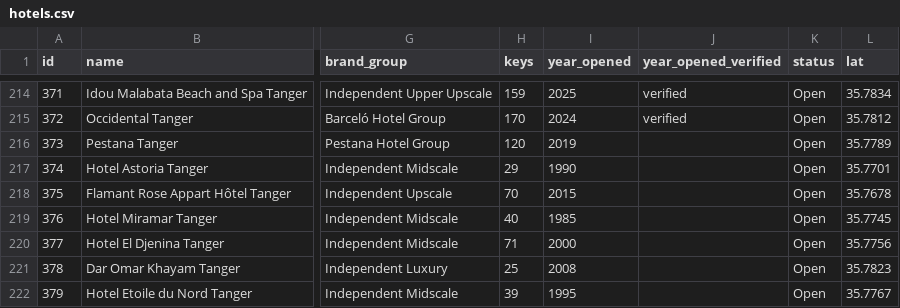
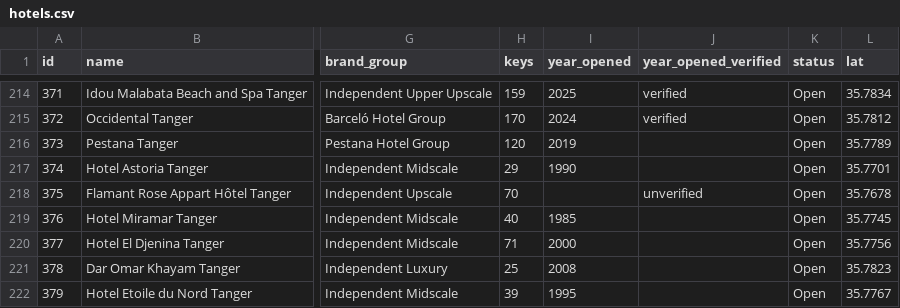
Before and after one commit to oaddahre/hospitalityiq, a CSV file: hotels.csv, drawn as a sheet; only a part is shown, gaps mark what is left out; the diff covers the shown part only; the diff names each change by its address in the sheet, - before the commit and + after, or states it on an @@ line.

```diff
--- a/hotels.csv
+++ b/hotels.csv
-I218 (year_opened): 2015
+I218 (year_opened): (empty)
-J218 (year_opened_verified): (empty)
+J218 (year_opened_verified): unverified
```
Also changed, not shown: 16 edited cells elsewhere in this file.
